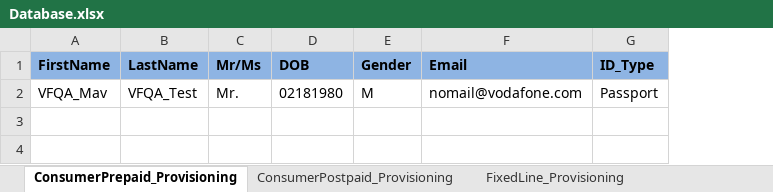
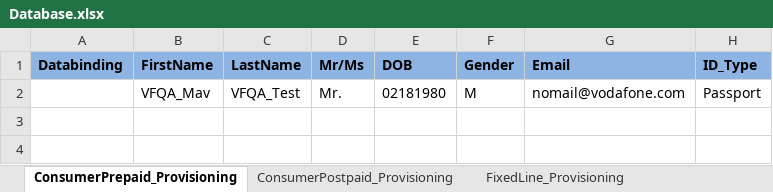
Before and after one commit to imran0404y/Vodafone_QAR, an Excel workbook: Framework/Storage/Database.xlsx, sheet ConsumerPrepaid_Provisioning, drawn as a sheet; only a part is shown; values as stored, in another font and other column widths than the file's, no borders; conditional formats not drawn; the diff names each change by its address in the sheet, - before the commit and + after, or states it on an @@ line.

```diff
--- a/Framework/Storage/Database.xlsx (sheet ConsumerPrepaid_Provisioning)
+++ b/Framework/Storage/Database.xlsx (sheet ConsumerPrepaid_Provisioning)
+column A (Databinding), empty
```
Also changed, not shown: Framework/DataBase/TestDataDB.xlsm, Framework/Storage/StoreDB.xlsx, 3 other files.
